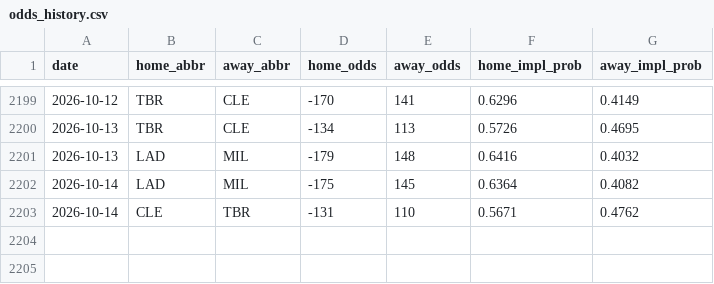
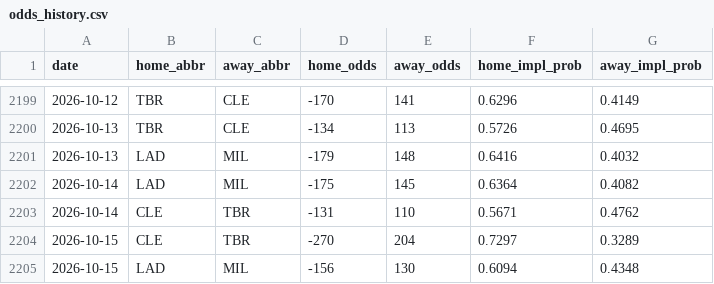
Before and after one commit to codys19/mlb-predictormlb-predictor, a CSV file: raw/odds_history.csv, drawn as a sheet; only a part is shown, gaps mark what is left out.

```diff
--- a/raw/odds_history.csv
+++ b/raw/odds_history.csv
@@ -2203 +2203,3 @@ date,home_abbr,away_abbr,home_odds,away_odds,home_impl_prob,away_impl_prob
 2026-10-14,CLE,TBR,-131,110,0.5671,0.4762
+2026-10-15,CLE,TBR,-270,204,0.7297,0.3289
+2026-10-15,LAD,MIL,-156,130,0.6094,0.4348
```
Also changed, not shown: 8 other files.
